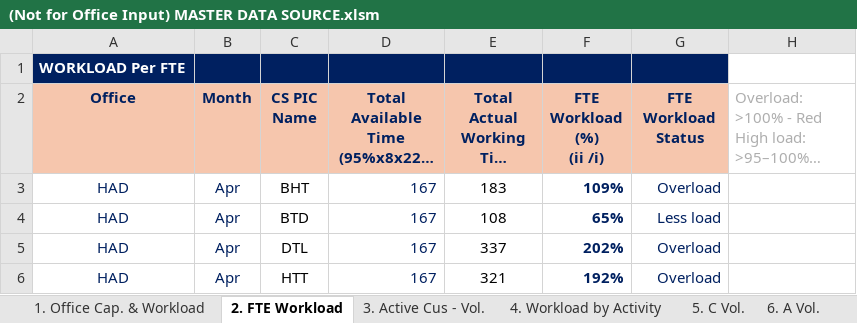
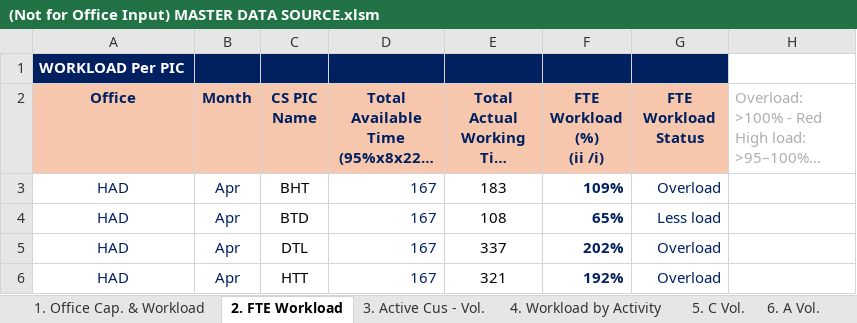
Before and after one commit to NgocYlvn/cs_workload_capacity_2026FY, an Excel workbook: (Not for Office Input) MASTER DATA SOURCE.xlsm, sheet 2. FTE Workload, drawn as a sheet; only a part is shown; long unchanged cells end in …; values as stored, in another font and other column widths than the file's, no borders; conditional formats not drawn; the diff names each change by its address in the sheet, - before the commit and + after, or states it on an @@ line.

```diff
--- a/(Not for Office Input) MASTER DATA SOURCE.xlsm (sheet 2. FTE Workload)
+++ b/(Not for Office Input) MASTER DATA SOURCE.xlsm (sheet 2. FTE Workload)
-A1 (Office): WORKLOAD Per FTE
+A1 (Office): WORKLOAD Per PIC
```
Also changed, not shown: sheet 5. C Vol., sheet 7. S Vol., sheet 6. A Vol., sheet 4. Workload by Activity, charts or pictures.
